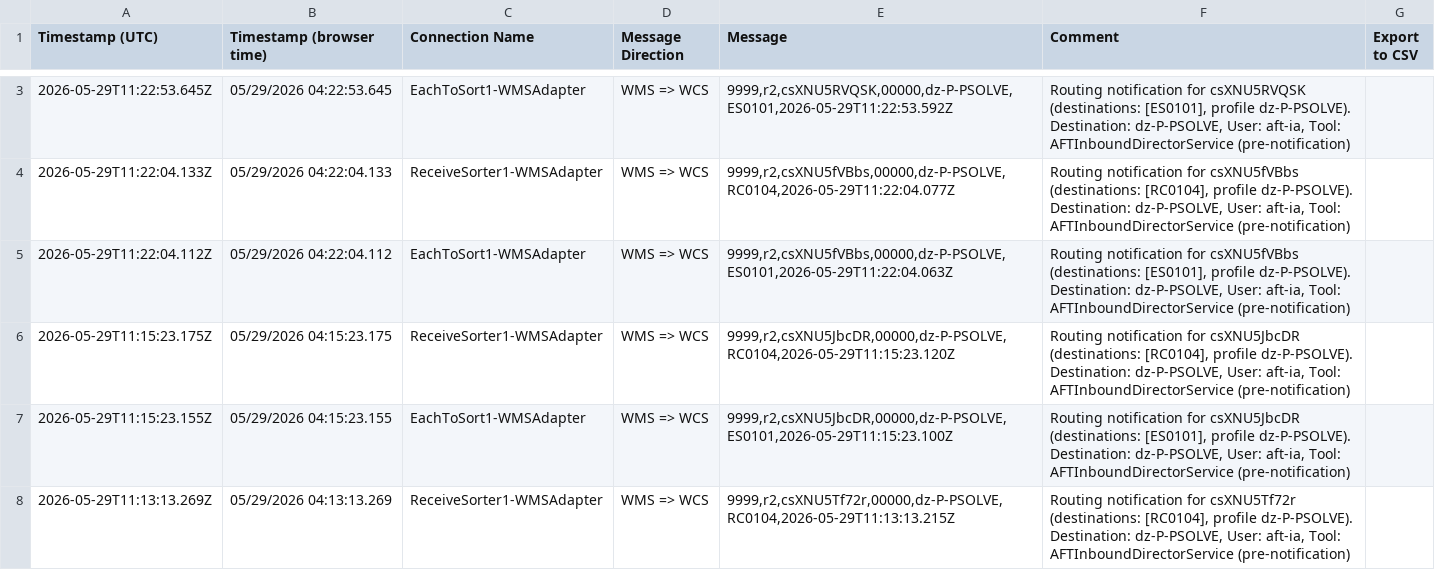
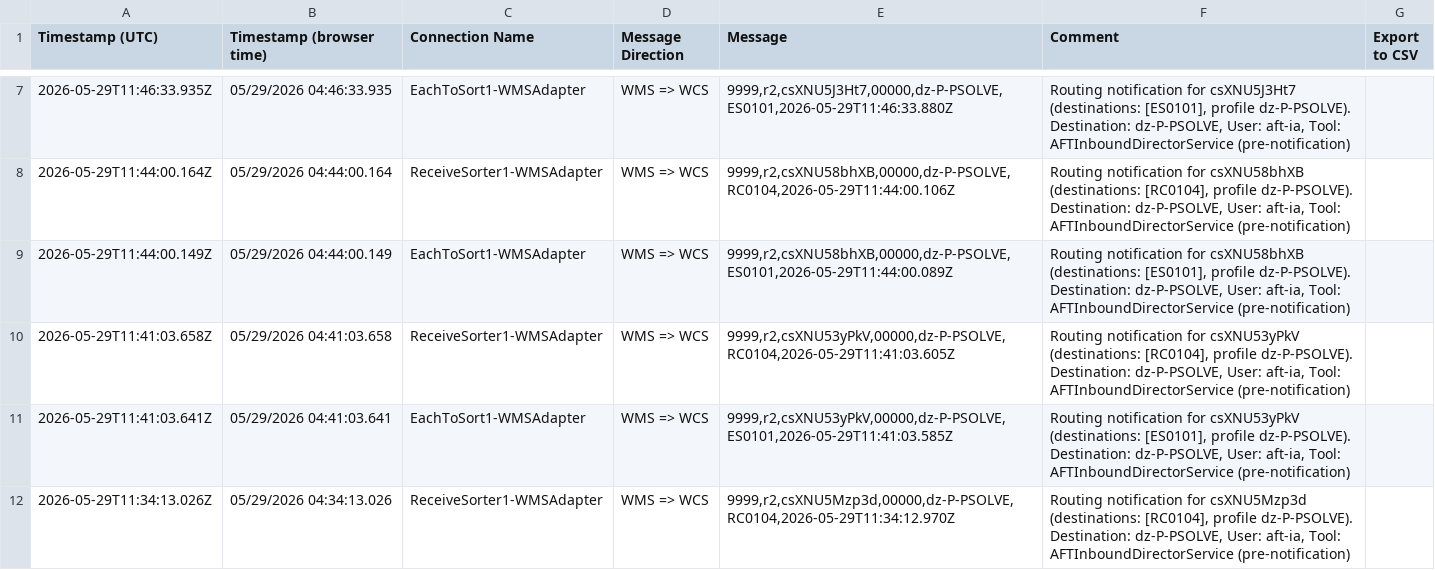
Before and after one commit to jostephc/FlowSortation, a CSV file: download.csv, drawn as a sheet; only a part is shown, gaps mark what is left out; the diff covers the shown part only.

Commit message:
chore: update PSOLVE data — 2026-05-29T12:25:03.992Z

```diff
--- a/download.csv
+++ b/download.csv
@@ -3,6 +7,6 @@ Timestamp (UTC),Timestamp (browser time),Connection Name,Message Direction,Messa
-2026-05-29T11:22:53.645Z,05/29/2026 04:22:53.645,EachToSort1-WMSAdapter,WMS => WCS,"9999,r2,csXNU5RVQSK,00000,dz-P-PSOLVE,ES0101,2026-05-29T11:22:53.592Z","Routing notification for csXNU5RVQSK (destinations: [ES0101], profile dz-P-PSOLVE). Destination: dz-P-PSOLVE, User: aft-ia, Tool: AFTInboundDirectorService (pre-notification)"
-2026-05-29T11:22:04.133Z,05/29/2026 04:22:04.133,ReceiveSorter1-WMSAdapter,WMS => WCS,"9999,r2,csXNU5fVBbs,00000,dz-P-PSOLVE,RC0104,2026-05-29T11:22:04.077Z","Routing notification for csXNU5fVBbs (destinations: [RC0104], profile dz-P-PSOLVE). Destination: dz-P-PSOLVE, User: aft-ia, Tool: AFTInboundDirectorService (pre-notification)"
-2026-05-29T11:22:04.112Z,05/29/2026 04:22:04.112,EachToSort1-WMSAdapter,WMS => WCS,"9999,r2,csXNU5fVBbs,00000,dz-P-PSOLVE,ES0101,2026-05-29T11:22:04.063Z","Routing notification for csXNU5fVBbs (destinations: [ES0101], profile dz-P-PSOLVE). Destination: dz-P-PSOLVE, User: aft-ia, Tool: AFTInboundDirectorService (pre-notification)"
-2026-05-29T11:15:23.175Z,05/29/2026 04:15:23.175,ReceiveSorter1-WMSAdapter,WMS => WCS,"9999,r2,csXNU5JbcDR,00000,dz-P-PSOLVE,RC0104,2026-05-29T11:15:23.120Z","Routing notification for csXNU5JbcDR (destinations: [RC0104], profile dz-P-PSOLVE). Destination: dz-P-PSOLVE, User: aft-ia, Tool: AFTInboundDirectorService (pre-notification)"
-2026-05-29T11:15:23.155Z,05/29/2026 04:15:23.155,EachToSort1-WMSAdapter,WMS => WCS,"9999,r2,csXNU5JbcDR,00000,dz-P-PSOLVE,ES0101,2026-05-29T11:15:23.100Z","Routing notification for csXNU5JbcDR (destinations: [ES0101], profile dz-P-PSOLVE). Destination: dz-P-PSOLVE, User: aft-ia, Tool: AFTInboundDirectorService (pre-notification)"
-2026-05-29T11:13:13.269Z,05/29/2026 04:13:13.269,ReceiveSorter1-WMSAdapter,WMS => WCS,"9999,r2,csXNU5Tf72r,00000,dz-P-PSOLVE,RC0104,2026-05-29T11:13:13.215Z","Routing notification for csXNU5Tf72r (destinations: [RC0104], profile dz-P-PSOLVE). Destination: dz-P-PSOLVE, User: aft-ia, Tool: AFTInboundDirectorService (pre-notification)"
+2026-05-29T11:46:33.935Z,05/29/2026 04:46:33.935,EachToSort1-WMSAdapter,WMS => WCS,"9999,r2,csXNU5J3Ht7,00000,dz-P-PSOLVE,ES0101,2026-05-29T11:46:33.880Z","Routing notification for csXNU5J3Ht7 (destinations: [ES0101], profile dz-P-PSOLVE). Destination: dz-P-PSOLVE, User: aft-ia, Tool: AFTInboundDirectorService (pre-notification)"
+2026-05-29T11:44:00.164Z,05/29/2026 04:44:00.164,ReceiveSorter1-WMSAdapter,WMS => WCS,"9999,r2,csXNU58bhXB,00000,dz-P-PSOLVE,RC0104,2026-05-29T11:44:00.106Z","Routing notification for csXNU58bhXB (destinations: [RC0104], profile dz-P-PSOLVE). Destination: dz-P-PSOLVE, User: aft-ia, Tool: AFTInboundDirectorService (pre-notification)"
+2026-05-29T11:44:00.149Z,05/29/2026 04:44:00.149,EachToSort1-WMSAdapter,WMS => WCS,"9999,r2,csXNU58bhXB,00000,dz-P-PSOLVE,ES0101,2026-05-29T11:44:00.089Z","Routing notification for csXNU58bhXB (destinations: [ES0101], profile dz-P-PSOLVE). Destination: dz-P-PSOLVE, User: aft-ia, Tool: AFTInboundDirectorService (pre-notification)"
+2026-05-29T11:41:03.658Z,05/29/2026 04:41:03.658,ReceiveSorter1-WMSAdapter,WMS => WCS,"9999,r2,csXNU53yPkV,00000,dz-P-PSOLVE,RC0104,2026-05-29T11:41:03.605Z","Routing notification for csXNU53yPkV (destinations: [RC0104], profile dz-P-PSOLVE). Destination: dz-P-PSOLVE, User: aft-ia, Tool: AFTInboundDirectorService (pre-notification)"
+2026-05-29T11:41:03.641Z,05/29/2026 04:41:03.641,EachToSort1-WMSAdapter,WMS => WCS,"9999,r2,csXNU53yPkV,00000,dz-P-PSOLVE,ES0101,2026-05-29T11:41:03.585Z","Routing notification for csXNU53yPkV (destinations: [ES0101], profile dz-P-PSOLVE). Destination: dz-P-PSOLVE, User: aft-ia, Tool: AFTInboundDirectorService (pre-notification)"
+2026-05-29T11:34:13.026Z,05/29/2026 04:34:13.026,ReceiveSorter1-WMSAdapter,WMS => WCS,"9999,r2,csXNU5Mzp3d,00000,dz-P-PSOLVE,RC0104,2026-05-29T11:34:12.970Z","Routing notification for csXNU5Mzp3d (destinations: [RC0104], profile dz-P-PSOLVE). Destination: dz-P-PSOLVE, User: aft-ia, Tool: AFTInboundDirectorService (pre-notification)"
```
Also changed, not shown: 4 added rows, 10 removed rows and 24 edited cells elsewhere in this file.
